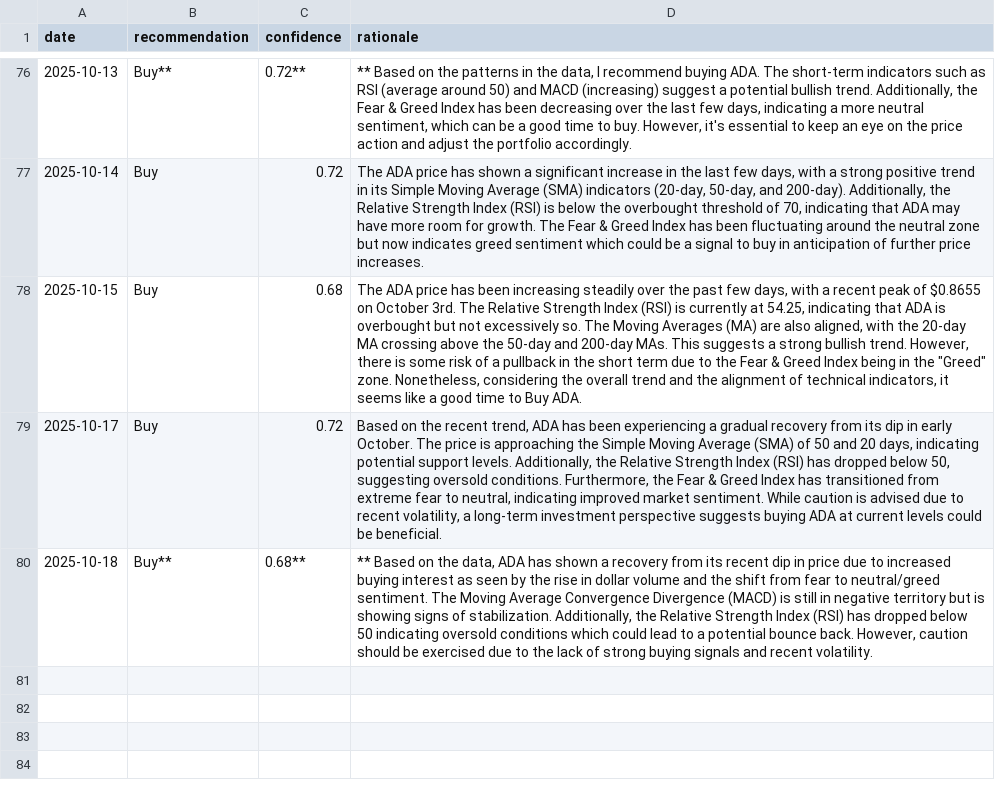
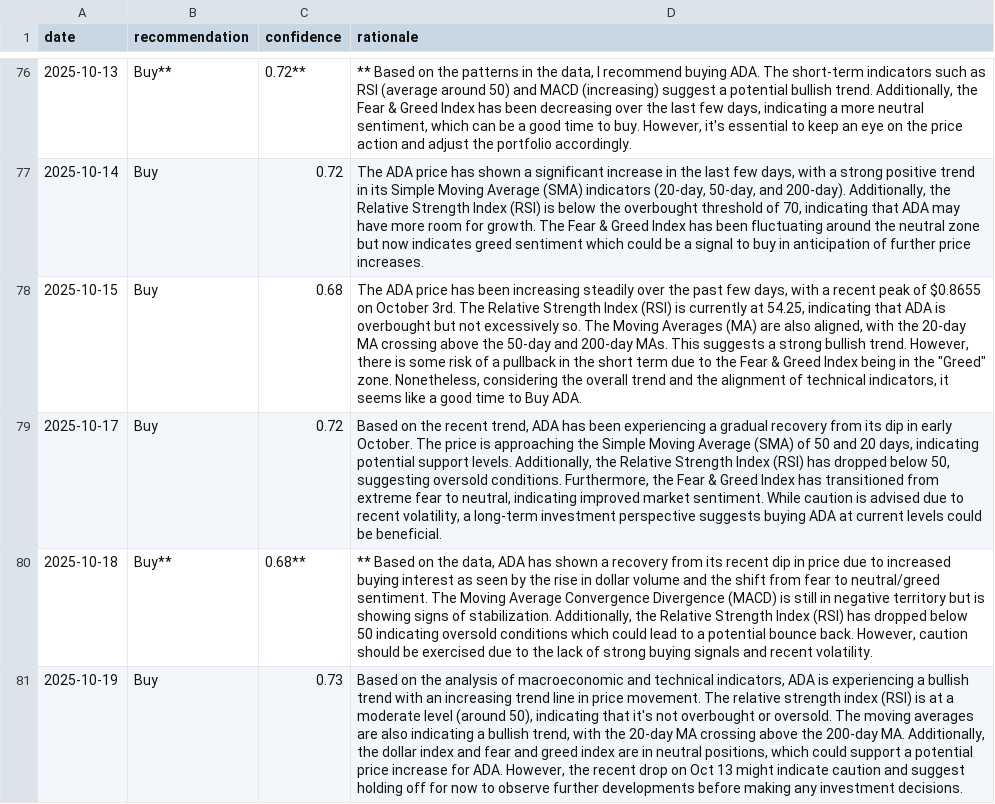
Before and after one commit to amrelsawalhi/DipSignal, a CSV file: data/llama_recommendations_ada.csv, drawn as a sheet; only a part is shown, gaps mark what is left out; the diff names each change by its address in the sheet, - before the commit and + after, or states it on an @@ line.

```diff
--- a/data/llama_recommendations_ada.csv
+++ b/data/llama_recommendations_ada.csv
+row 81: 2025-10-19 | Buy | 0.73 | Based on the analysis of macroeconomic and technical indicators, ADA is experiencing a bullish trend with an increasing trend line in price movement. The relative strength index (RSI) is at a moderate level (around 50), indicating that it's not overbought or oversold. The moving averages are also indicating a bullish trend, with the 20-day MA crossing above the 200-day MA. Additionally, the dollar index and fear and greed index are in neutral positions, which could support a potential price increase for ADA. However, the recent drop on Oct 13 might indicate caution and suggest holding off for now to observe further developments before making any investment decisions.
```
Also changed, not shown: data/btc_technical.csv, data/llama_recommendations_bnb.csv, 11 other files.
